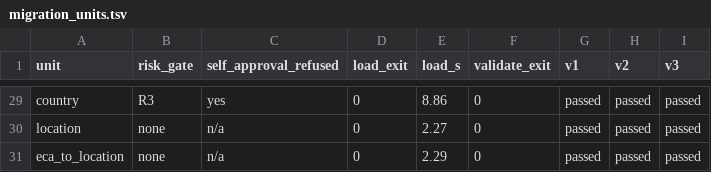
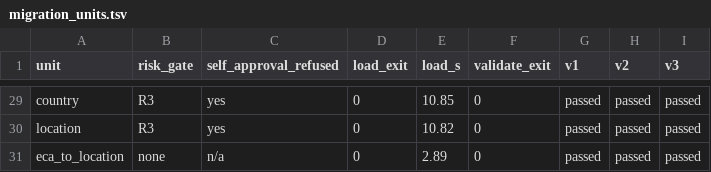
Before and after one commit to alexeyban/ledgersmb-analytics-demo, a TSV file: logs/migration_units.tsv, drawn as a sheet; only a part is shown, gaps mark what is left out; the diff covers the shown part only; the diff names each change by its address in the sheet, - before the commit and + after, or states it on an @@ line.

```diff
--- a/logs/migration_units.tsv
+++ b/logs/migration_units.tsv
-E29 (load_s): 8.86
+E29 (load_s): 10.85
-B30 (risk_gate): none
+B30 (risk_gate): R3
-C30 (self_approval_refused): n/a
+C30 (self_approval_refused): yes
-E30 (load_s): 2.27
+E30 (load_s): 10.82
-E31 (load_s): 2.29
+E31 (load_s): 2.89
```
Also changed, not shown: 29 edited cells elsewhere in this file, logs/claude_code_tokens.csv, 24 other files.
